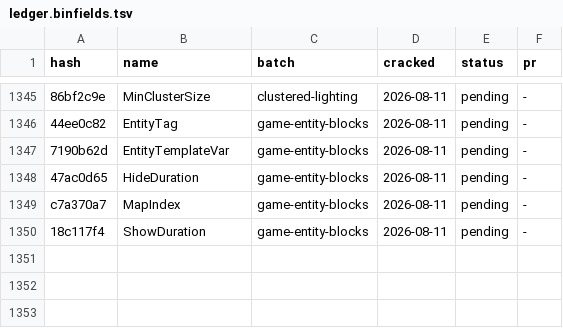
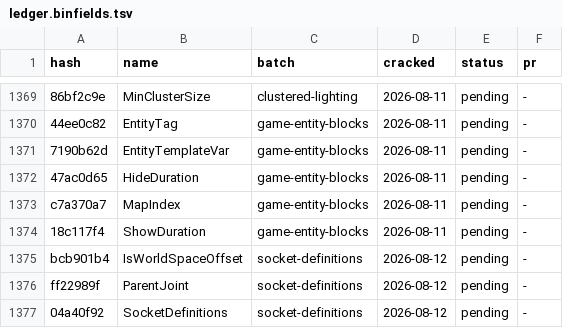
Before and after one commit to LeagueToolkit/lol-meta-classes, a TSV file: hashes/overrides/ledger.binfields.tsv, drawn as a sheet; only a part is shown, gaps mark what is left out; the diff covers the shown part only.

```diff
--- a/hashes/overrides/ledger.binfields.tsv
+++ b/hashes/overrides/ledger.binfields.tsv
@@ -1350 +1374,4 @@ c7a370a7	MapIndex                                                    	game-entit
 18c117f4	ShowDuration                                                	game-entity-blocks            	2026-08-11	pending  	-
+bcb901b4	IsWorldSpaceOffset                                          	socket-definitions            	2026-08-12	pending  	-
+ff22989f	ParentJoint                                                 	socket-definitions            	2026-08-12	pending  	-
+04a40f92	SocketDefinitions                                           	socket-definitions            	2026-08-12	pending  	-
```
Also changed, not shown: 24 added rows elsewhere in this file, hashes/overrides/batches.tsv, 5 other files.
